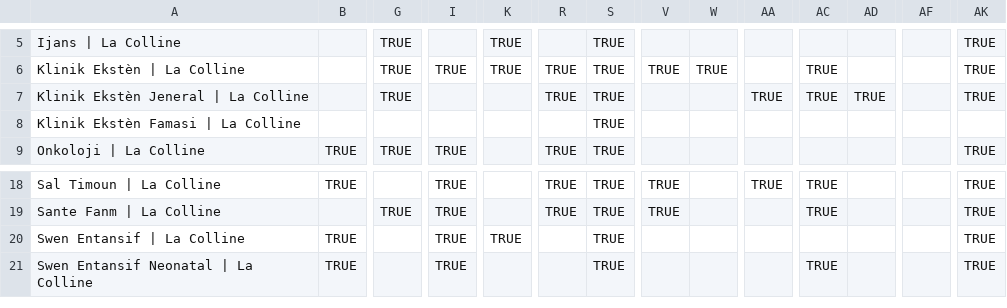
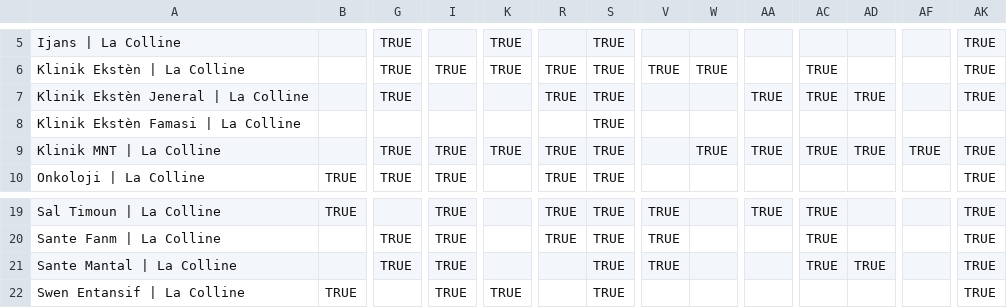
Before and after one commit to andycotton/openmrs-config-zl, a CSV file: configuration/locationtagmaps/locationtagmaps-site-lacolline.csv, drawn as a sheet; only a part is shown, gaps mark what is left out; the shorter side is filled out with more unchanged rows; rows hold the shown columns only; the diff names each change by its address in the sheet, - before the commit and + after, or states it on an @@ line.

```diff
--- a/configuration/locationtagmaps/locationtagmaps-site-lacolline.csv
+++ b/configuration/locationtagmaps/locationtagmaps-site-lacolline.csv
+row 9: Klinik MNT | La Colline |  | TRUE | TRUE | TRUE | TRUE | TRUE |  | TRUE | TRUE | TRUE | TRUE | TRUE | TRUE
+row 21: Sante Mantal | La Colline |  | TRUE | TRUE |  |  | TRUE | TRUE |  |  | TRUE | TRUE |  | TRUE
```
Also changed, not shown: configuration/locations/locations.csv, 1 other file.
